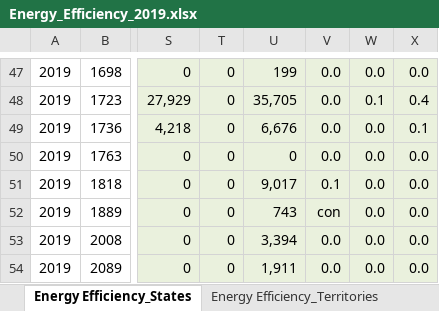
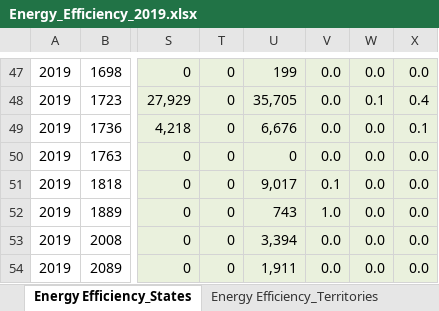
Before and after one commit to gloriadli/DS1_Final_Project, an Excel workbook: Data/Energy_Efficiency_2019.xlsx, sheet Energy Efficiency_States, drawn as a sheet; only a part is shown, gaps mark what is left out; values as stored, in another font and other column widths than the file's, no borders; the diff names each change by its address in the sheet, - before the commit and + after, or states it on an @@ line.

```diff
--- a/Data/Energy_Efficiency_2019.xlsx (sheet Energy Efficiency_States)
+++ b/Data/Energy_Efficiency_2019.xlsx (sheet Energy Efficiency_States)
-V52: con
+V52: 1.0
```
Also changed, not shown: Data/Net_Metering_2019.xlsx, Data/Reliability_2019.xlsx, 7 other files.
